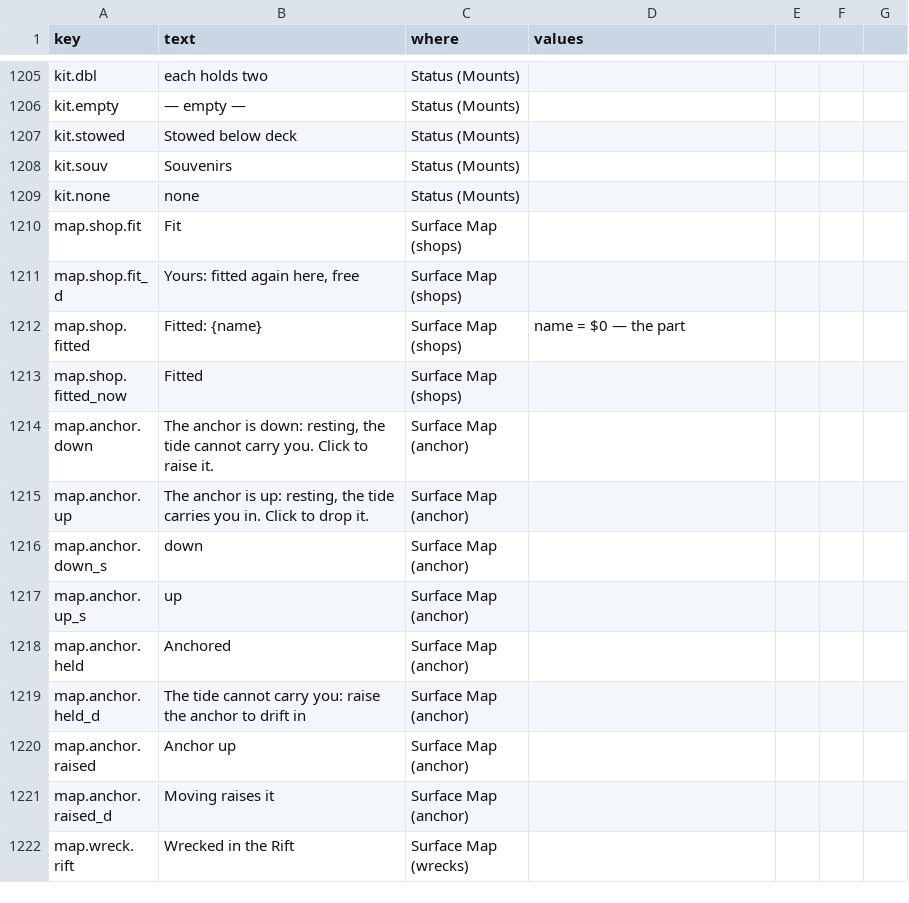
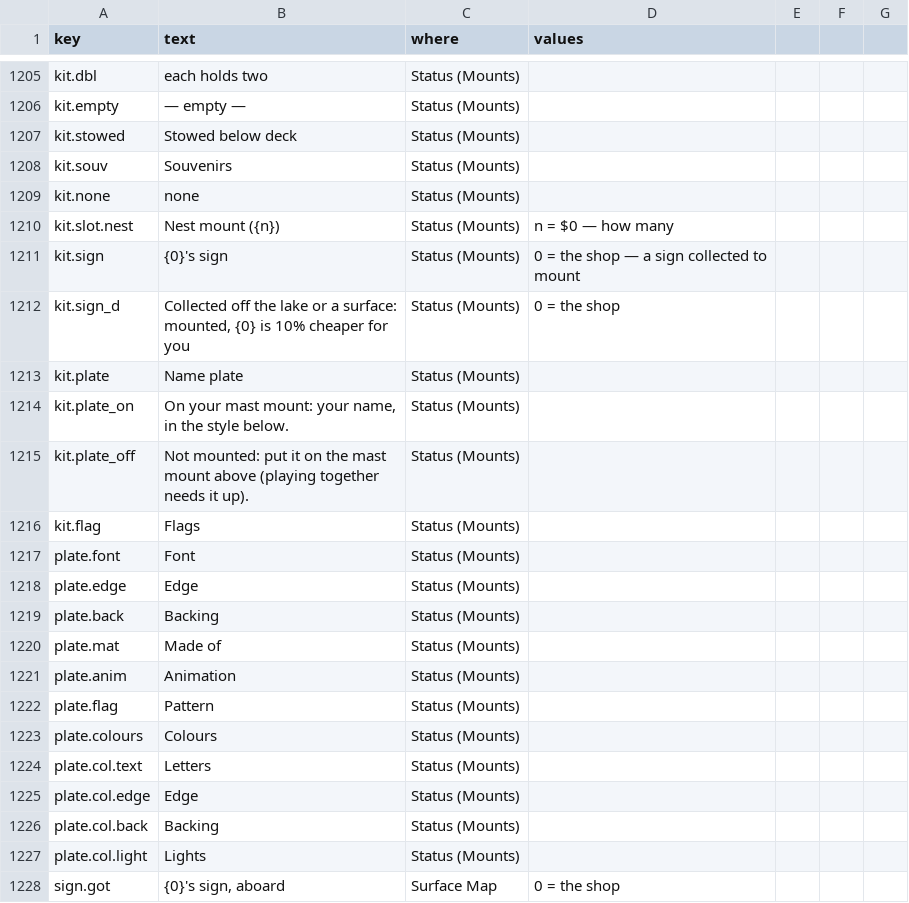
Before and after one commit to jamesmhoag/infinitelight, a CSV file: content/strings.csv, drawn as a sheet; only a part is shown, gaps mark what is left out; the shorter side is filled out with more unchanged rows; the diff covers the shown part only.

```diff
--- a/content/strings.csv
+++ b/content/strings.csv
@@ -1338 +1338,20 @@ kit.souv,Souvenirs,Status (Mounts),
 kit.none,none,Status (Mounts),
+kit.slot.nest,Nest mount ({n}),Status (Mounts),n = $0 — how many
+kit.sign,{0}'s sign,Status (Mounts),0 = the shop — a sign collected to mount
+kit.sign_d,"Collected off the lake or a surface: mounted, {0} is 10% cheaper for you",Status (Mounts),0 = the shop
+kit.plate,Name plate,Status (Mounts),
+kit.plate_on,"On your mast mount: your name, in the style below.",Status (Mounts),
+kit.plate_off,Not mounted: put it on the mast mount above (playing together needs it up).,Status (Mounts),
+kit.flag,Flags,Status (Mounts),
+plate.font,Font,Status (Mounts),
+plate.edge,Edge,Status (Mounts),
+plate.back,Backing,Status (Mounts),
+plate.mat,Made of,Status (Mounts),
+plate.anim,Animation,Status (Mounts),
+plate.flag,Pattern,Status (Mounts),
+plate.colours,Colours,Status (Mounts),
+plate.col.text,Letters,Status (Mounts),
+plate.col.edge,Edge,Status (Mounts),
+plate.col.back,Backing,Status (Mounts),
+plate.col.light,Lights,Status (Mounts),
+sign.got,"{0}'s sign, aboard",Surface Map,0 = the shop
```
Also changed, not shown: 44 added rows elsewhere in this file, content/tuners.csv, 26 other files.
